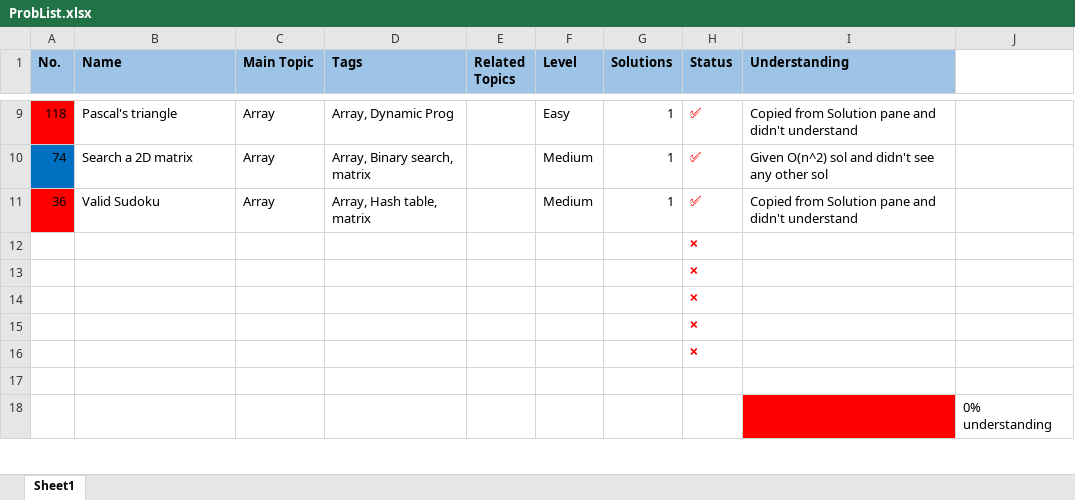
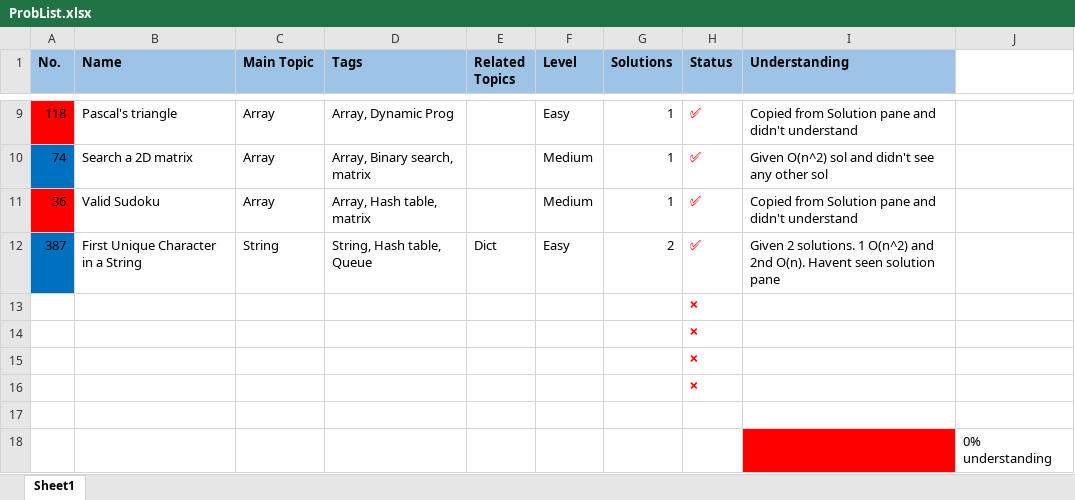
Before and after one commit to MuhammadZainAmmad/Leetcode_2WeeksStudyPlanToTackleDS, an Excel workbook: TwoWeeksStudyPlanToTackleDS/DataStructure1/ProbList.xlsx, sheet Sheet1, drawn as a sheet; only a part is shown, gaps mark what is left out; values as stored, in another font and other column widths than the file's, no borders; removed rows and columns are numbered as before the commit, all else as after; the diff names each change by its address in the sheet, - before the commit and + after, or states it on an @@ line.

Commit message:
Done with 387. First Unique Character in a String

```diff
--- a/TwoWeeksStudyPlanToTackleDS/DataStructure1/ProbList.xlsx (sheet Sheet1)
+++ b/TwoWeeksStudyPlanToTackleDS/DataStructure1/ProbList.xlsx (sheet Sheet1)
-row 12:  |  |  |  |  |  |  | ❌
+row 12: 387 | First Unique Character in a String | String | String, Hash table, Queue | Dict | Easy | 2 | ✅ | Given 2 solutions. 1 O(n^2) and 2nd O(n). Havent seen solution pane
```
Also changed, not shown: 2 other files.
